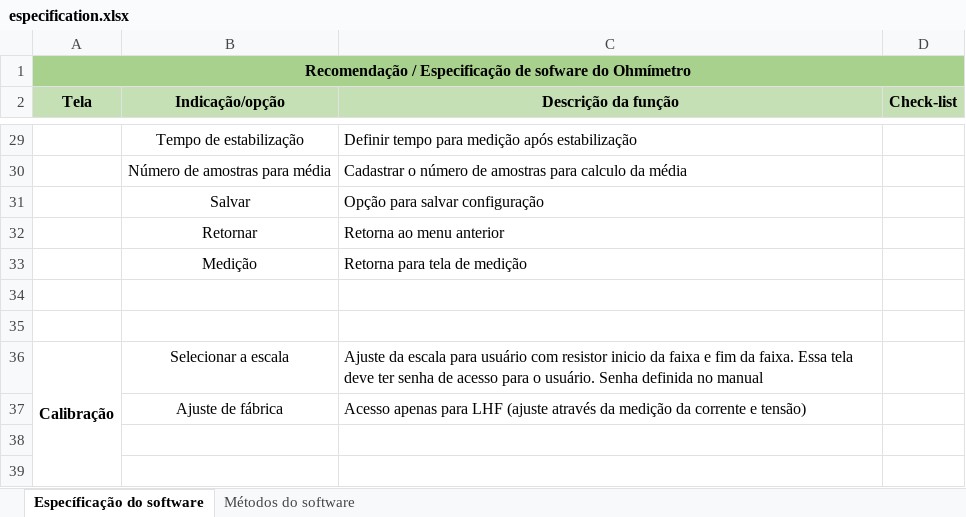
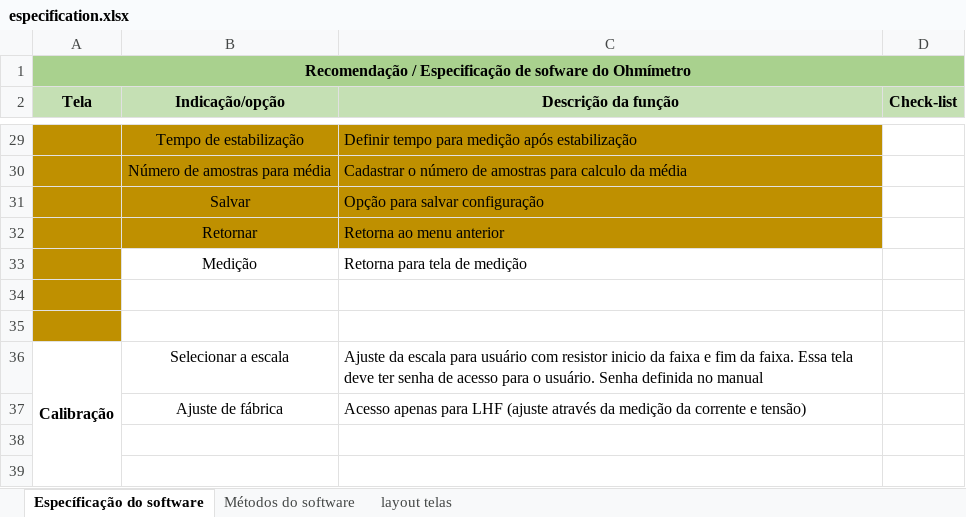
Before and after one commit to Wuerike/mohm-lhf, an Excel workbook: especification.xlsx, sheet Específicação do software, drawn as a sheet; only a part is shown, gaps mark what is left out; values as stored, in another font and other column widths than the file's, no borders; the diff covers the shown part only; the diff names each change by its address in the sheet, - before the commit and + after, or states it on an @@ line.

```diff
--- a/especification.xlsx (sheet Específicação do software)
+++ b/especification.xlsx (sheet Específicação do software)
+sheet tab: layout telas
-A29:C32 fill: none
+A29:C32 fill: #BF9000
-A33:A35 fill: none
+A33:A35 fill: #BF9000
```
Also changed, not shown: cell formats elsewhere in this sheet, 1 other file.
